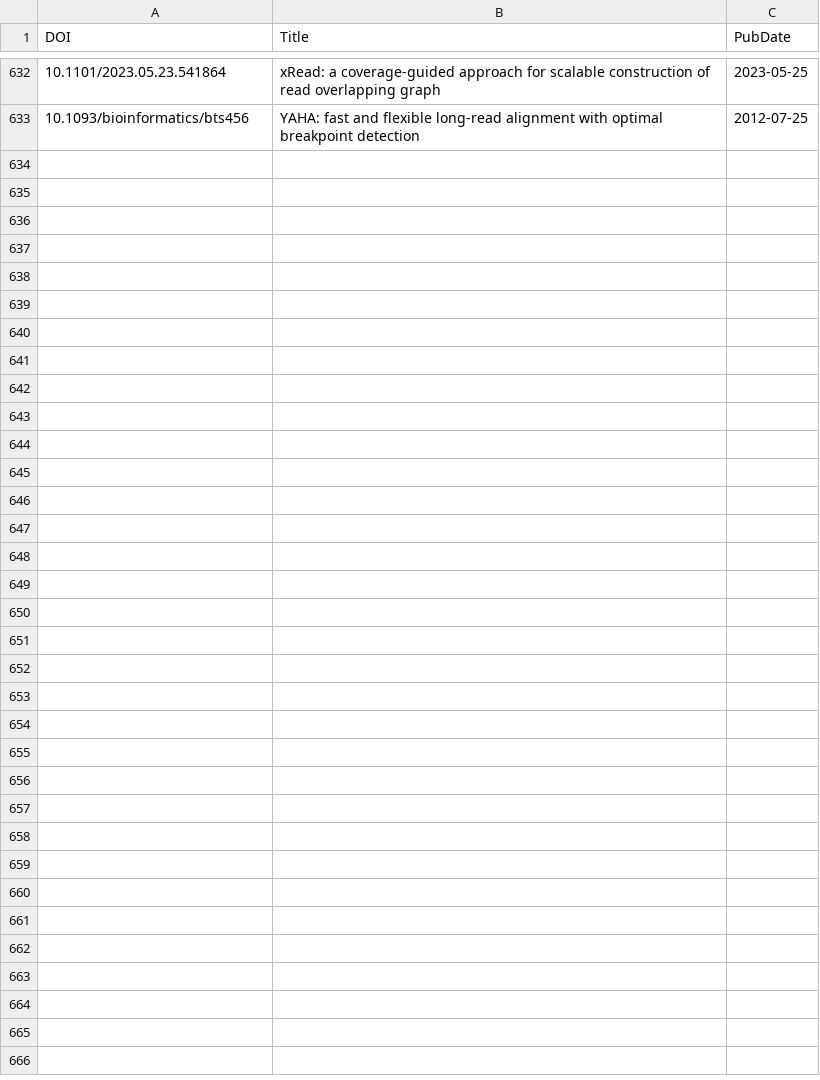
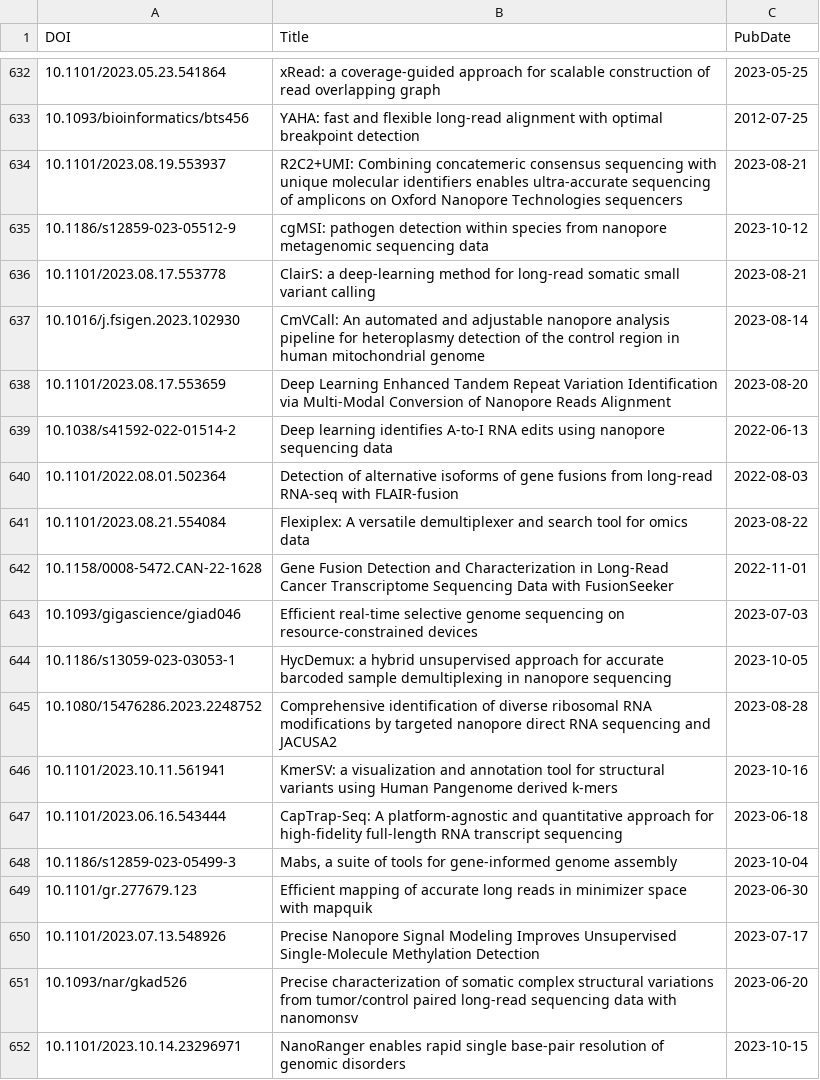
Before and after one commit to mritchielab/long_read_tools, a CSV file: docs/data/titles.csv, drawn as a sheet; only a part is shown, gaps mark what is left out; the diff covers the shown part only; the diff names each change by its address in the sheet, - before the commit and + after, or states it on an @@ line.

Commit message:
added 37 tools, 2 publication updates posted in slack

```diff
--- a/docs/data/titles.csv
+++ b/docs/data/titles.csv
+row 634: 10.1101/2023.08.19.553937 | R2C2+UMI: Combining concatemeric consensus sequencing with unique molecular identifiers enables ultra-accurate sequencing of amplicons on Oxford Nanopore Technologies sequencers | 2023-08-21
+row 635: 10.1186/s12859-023-05512-9 | cgMSI: pathogen detection within species from nanopore metagenomic sequencing data | 2023-10-12
+row 636: 10.1101/2023.08.17.553778 | ClairS: a deep-learning method for long-read somatic small variant calling | 2023-08-21
+row 637: 10.1016/j.fsigen.2023.102930 | CmVCall: An automated and adjustable nanopore analysis pipeline for heteroplasmy detection of the control region in human mitochondrial genome | 2023-08-14
+row 638: 10.1101/2023.08.17.553659 | Deep Learning Enhanced Tandem Repeat Variation Identification via Multi-Modal Conversion of Nanopore Reads Alignment | 2023-08-20
+row 639: 10.1038/s41592-022-01514-2 | Deep learning identifies A-to-I RNA edits using nanopore sequencing data | 2022-06-13
+row 640: 10.1101/2022.08.01.502364 | Detection of alternative isoforms of gene fusions from long-read RNA-seq with FLAIR-fusion | 2022-08-03
+row 641: 10.1101/2023.08.21.554084 | Flexiplex: A versatile demultiplexer and search tool for omics data | 2023-08-22
+row 642: 10.1158/0008-5472.CAN-22-1628 | Gene Fusion Detection and Characterization in Long-Read Cancer Transcriptome Sequencing Data with FusionSeeker | 2022-11-01
+row 643: 10.1093/gigascience/giad046 | Efficient real-time selective genome sequencing on resource-constrained devices | 2023-07-03
+row 644: 10.1186/s13059-023-03053-1 | HycDemux: a hybrid unsupervised approach for accurate barcoded sample demultiplexing in nanopore sequencing | 2023-10-05
+row 645: 10.1080/15476286.2023.2248752 | Comprehensive identification of diverse ribosomal RNA modifications by targeted nanopore direct RNA sequencing and JACUSA2 | 2023-08-28
+row 646: 10.1101/2023.10.11.561941 | KmerSV: a visualization and annotation tool for structural variants using Human Pangenome derived k-mers | 2023-10-16
+row 647: 10.1101/2023.06.16.543444 | CapTrap-Seq: A platform-agnostic and quantitative approach for high-fidelity full-length RNA transcript sequencing | 2023-06-18
+row 648: 10.1186/s12859-023-05499-3 | Mabs, a suite of tools for gene-informed genome assembly | 2023-10-04
+row 649: 10.1101/gr.277679.123 | Efficient mapping of accurate long reads in minimizer space with mapquik | 2023-06-30
+row 650: 10.1101/2023.07.13.548926 | Precise Nanopore Signal Modeling Improves Unsupervised Single-Molecule Methylation Detection | 2023-07-17
+row 651: 10.1093/nar/gkad526 | Precise characterization of somatic complex structural variations from tumor/control paired long-read sequencing data with nanomonsv | 2023-06-20
+row 652: 10.1101/2023.10.14.23296971 | NanoRanger enables rapid single base-pair resolution of genomic disorders | 2023-10-15
```
Also changed, not shown: 14 added rows elsewhere in this file, 29 other files.
